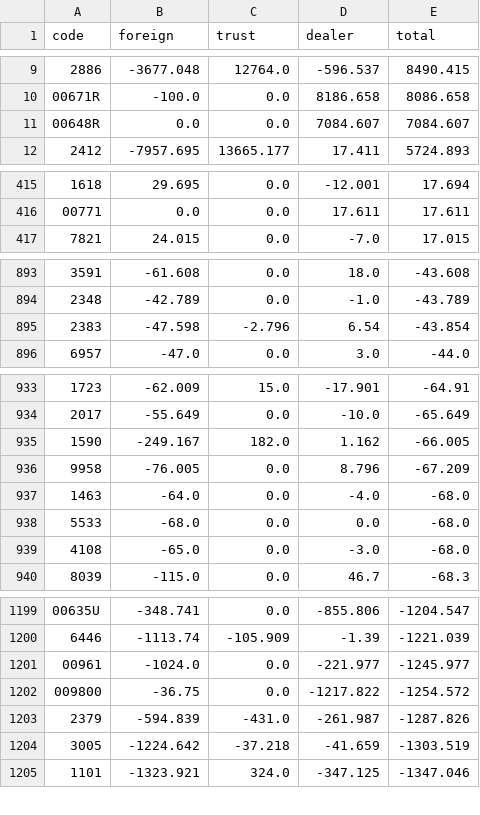
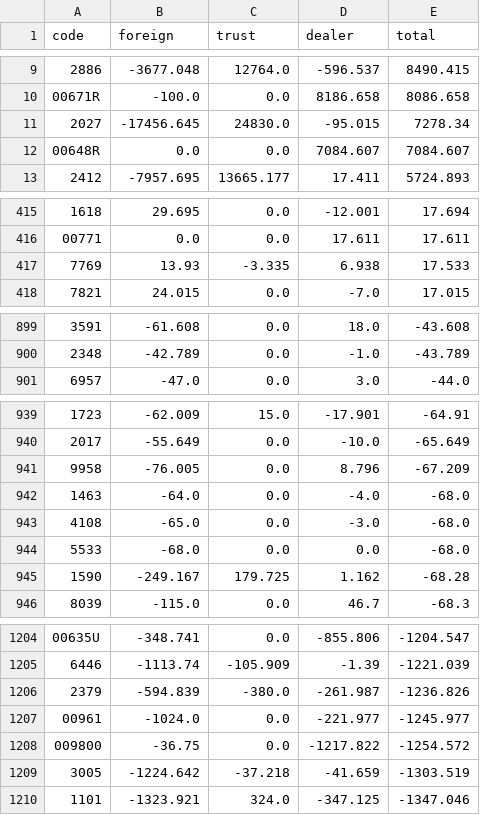
Before and after one commit to daniel0307-ai/tw-stock-dashboard, a CSV file: docs/data/history/inst/2026-11-24.csv, drawn as a sheet; only a part is shown, gaps mark what is left out; the diff covers the shown part only.

```diff
--- a/docs/data/history/inst/2026-11-24.csv
+++ b/docs/data/history/inst/2026-11-24.csv
@@ -10,2 +10,3 @@ code,foreign,trust,dealer,total
 00671R,-100.0,0.0,8186.658,8086.658
+2027,-17456.645,24830.0,-95.015,7278.34
 00648R,0.0,0.0,7084.607,7084.607
@@ -416,2 +416,3 @@ code,foreign,trust,dealer,total
 00771,0.0,0.0,17.611,17.611
+7769,13.93,-3.335,6.938,17.533
 7821,24.015,0.0,-7.0,17.015
@@ -894,3 +900,2 @@ code,foreign,trust,dealer,total
 2348,-42.789,0.0,-1.0,-43.789
-2383,-47.598,-2.796,6.54,-43.854
 6957,-47.0,0.0,3.0,-44.0
@@ -934,7 +940,7 @@ code,foreign,trust,dealer,total
 2017,-55.649,0.0,-10.0,-65.649
-1590,-249.167,182.0,1.162,-66.005
 9958,-76.005,0.0,8.796,-67.209
 1463,-64.0,0.0,-4.0,-68.0
+4108,-65.0,0.0,-3.0,-68.0
 5533,-68.0,0.0,0.0,-68.0
-4108,-65.0,0.0,-3.0,-68.0
+1590,-249.167,179.725,1.162,-68.28
 8039,-115.0,0.0,46.7,-68.3
@@ -1200,5 +1205,5 @@ code,foreign,trust,dealer,total
 6446,-1113.74,-105.909,-1.39,-1221.039
+2379,-594.839,-380.0,-261.987,-1236.826
 00961,-1024.0,0.0,-221.977,-1245.977
 009800,-36.75,0.0,-1217.822,-1254.572
-2379,-594.839,-431.0,-261.987,-1287.826
 3005,-1224.642,-37.218,-41.659,-1303.519
```
Also changed, not shown: 9 added rows, 6 removed rows, 81 moved rows and 2 edited cells elsewhere in this file, docs/data/history/market.csv, 1 other file.
